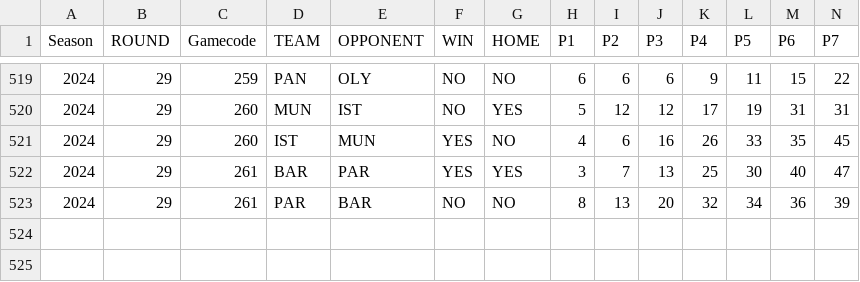
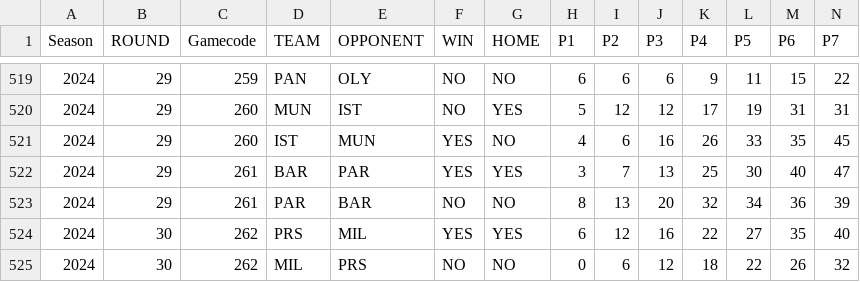
Before and after one commit to gpain1999/Euroleague_Eurocup_Analyses, a CSV file: datas/euroleague_evolscore_2024.csv, drawn as a sheet; only a part is shown, gaps mark what is left out; rows hold the shown columns only; the diff names each change by its address in the sheet, - before the commit and + after, or states it on an @@ line.

```diff
--- a/datas/euroleague_evolscore_2024.csv
+++ b/datas/euroleague_evolscore_2024.csv
+row 524: 2024 | 30 | 262 | PRS | MIL | YES | YES | 6 | 12 | 16 | 22 | 27 | 35 | 40
+row 525: 2024 | 30 | 262 | MIL | PRS | NO | NO | 0 | 6 | 12 | 18 | 22 | 26 | 32
```
Also changed, not shown: datas/euroleague_PER_2024_round.csv, datas/euroleague_five_evol_2024.csv, 7 other files.
